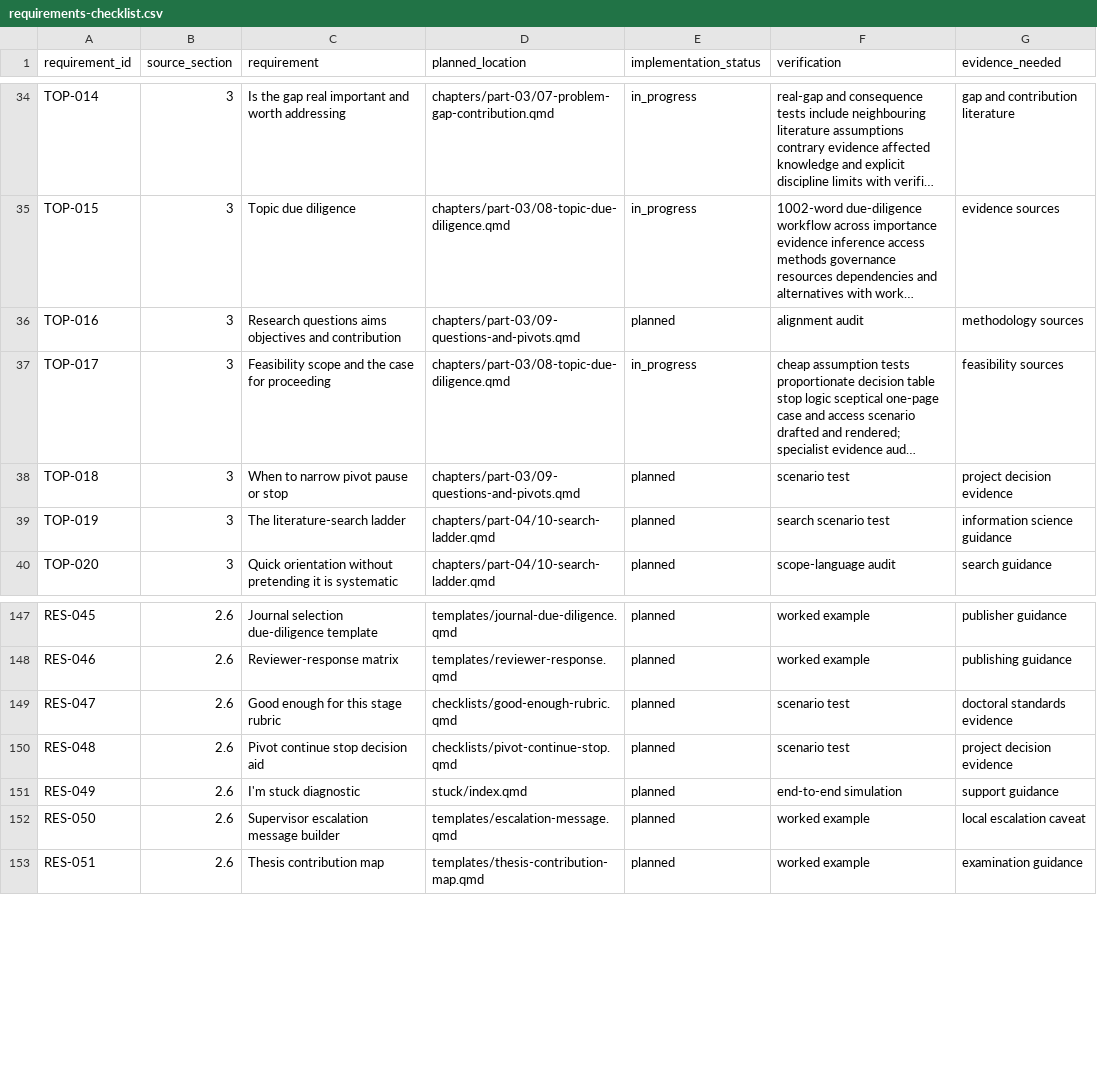
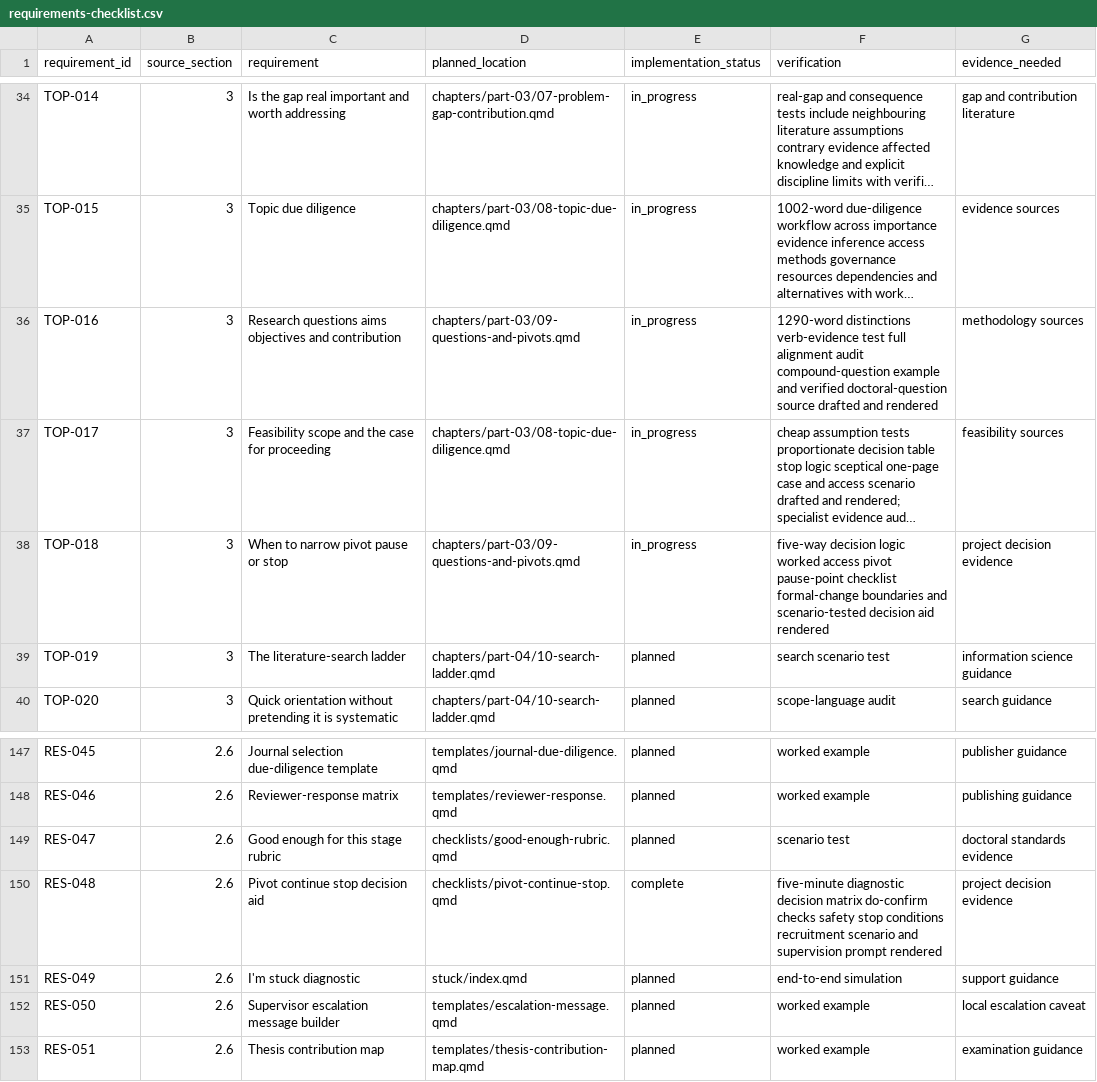
Before and after one commit to hareshsuppiah/handbook-for-the-recently-enrolled, a CSV file: planning/requirements-checklist.csv, drawn as a sheet; only a part is shown, gaps mark what is left out; long unchanged cells end in …; the diff names each change by its address in the sheet, - before the commit and + after, or states it on an @@ line.

```diff
--- a/planning/requirements-checklist.csv
+++ b/planning/requirements-checklist.csv
-E36 (implementation_status): planned
+E36 (implementation_status): in_progress
-F36 (verification): alignment audit
+F36 (verification): 1290-word distinctions verb-evidence test full alignment audit compound-question example and verified doctoral-question source drafted and rendered
-E38 (implementation_status): planned
+E38 (implementation_status): in_progress
-F38 (verification): scenario test
+F38 (verification): five-way decision logic worked access pivot pause-point checklist formal-change boundaries and scenario-tested decision aid rendered
-E150 (implementation_status): planned
+E150 (implementation_status): complete
-F150 (verification): scenario test
+F150 (verification): five-minute diagnostic decision matrix do-confirm checks safety stop conditions recruitment scenario and supervision prompt rendered
```
Also changed, not shown: research/coverage-matrix.csv, research/source-register.csv, 3 other files.
